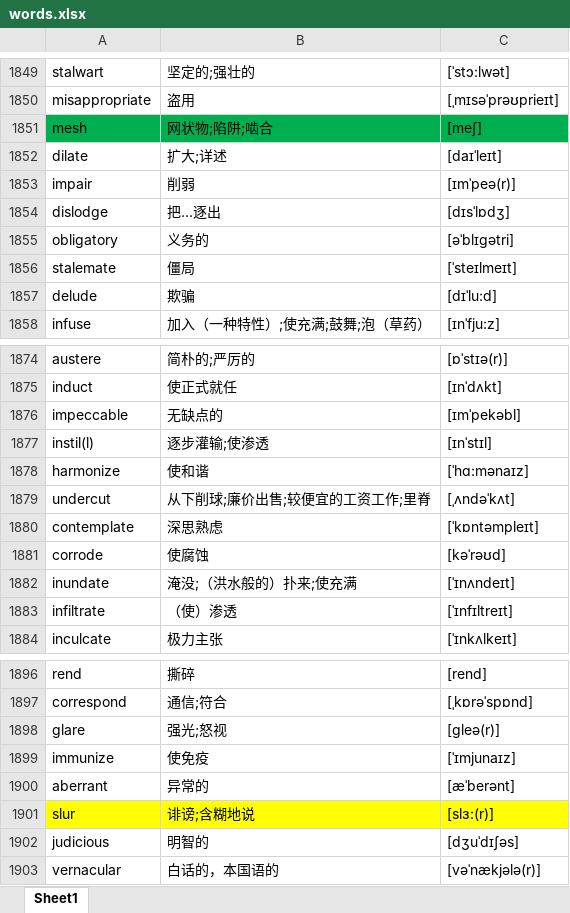
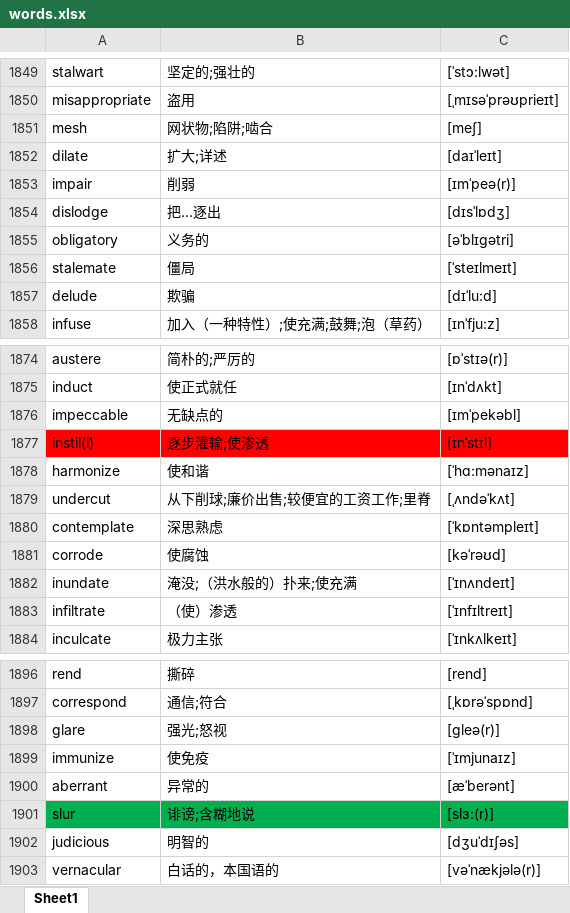
Before and after one commit to google88888888/learnEnglish, an Excel workbook: words.xlsx, sheet Sheet1, drawn as a sheet; only a part is shown, gaps mark what is left out; values as stored, in another font and other column widths than the file's, no borders; the diff names each change by its address in the sheet, - before the commit and + after, or states it on an @@ line.

Commit message:
33333

```diff
--- a/words.xlsx (sheet Sheet1)
+++ b/words.xlsx (sheet Sheet1)
-A1851:C1851 fill: #00B050
+A1851:C1851 fill: none
-A1877:C1877 fill: none
+A1877:C1877 fill: #FF0000
-A1901:C1901 fill: #FFFF00
+A1901:C1901 fill: #00B050
```
